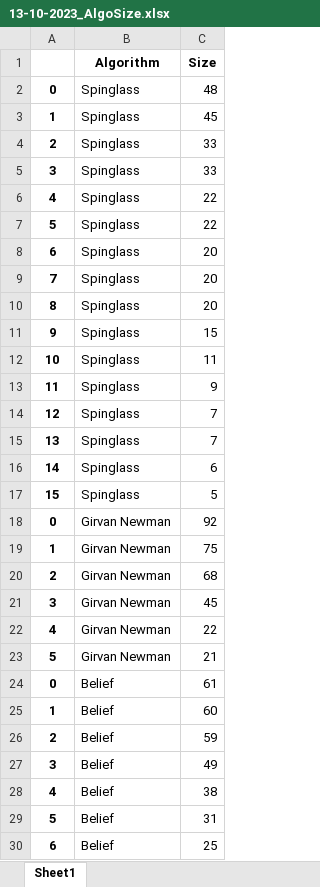
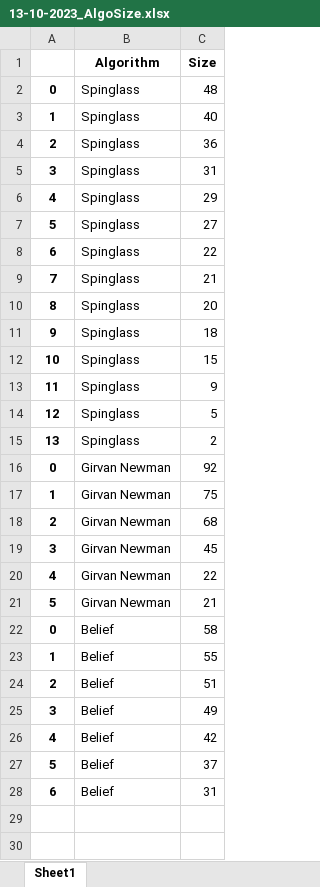
Before and after one commit to adrianfinantyo/breast-cancer-network, an Excel workbook: script/13-10-2023_AlgoSize.xlsx, sheet Sheet1, drawn as a sheet; values as stored, in another font and other column widths than the file's, no borders; removed rows and columns are numbered as before the commit, all else as after; the diff names each change by its address in the sheet, - before the commit and + after, or states it on an @@ line.

```diff
--- a/script/13-10-2023_AlgoSize.xlsx (sheet Sheet1)
+++ b/script/13-10-2023_AlgoSize.xlsx (sheet Sheet1)
-C3 (Size): 45
+C3 (Size): 40
-C4 (Size): 33
+C4 (Size): 36
-C5 (Size): 33
+C5 (Size): 31
-C6 (Size): 22
+C6 (Size): 29
-C7 (Size): 22
+C7 (Size): 27
-C8 (Size): 20
+C8 (Size): 22
-C9 (Size): 20
+C9 (Size): 21
-C11 (Size): 15
+C11 (Size): 18
-C12 (Size): 11
+C12 (Size): 15
-C14 (Size): 7
+C14 (Size): 5
-C15 (Size): 7
+C15 (Size): 2
-row 16: 14 | Spinglass | 6
-row 17: 15 | Spinglass | 5
-C22 (Size): 61
+C22 (Size): 58
-C23 (Size): 60
+C23 (Size): 55
-C24 (Size): 59
+C24 (Size): 51
-C26 (Size): 38
+C26 (Size): 42
-C27 (Size): 31
+C27 (Size): 37
-C28 (Size): 25
+C28 (Size): 31
```
Also changed, not shown: script/13-10-2023_AlgoEdge.xlsx, script/13-10-2023_ScaledDensity.xlsx, 8 other files.
